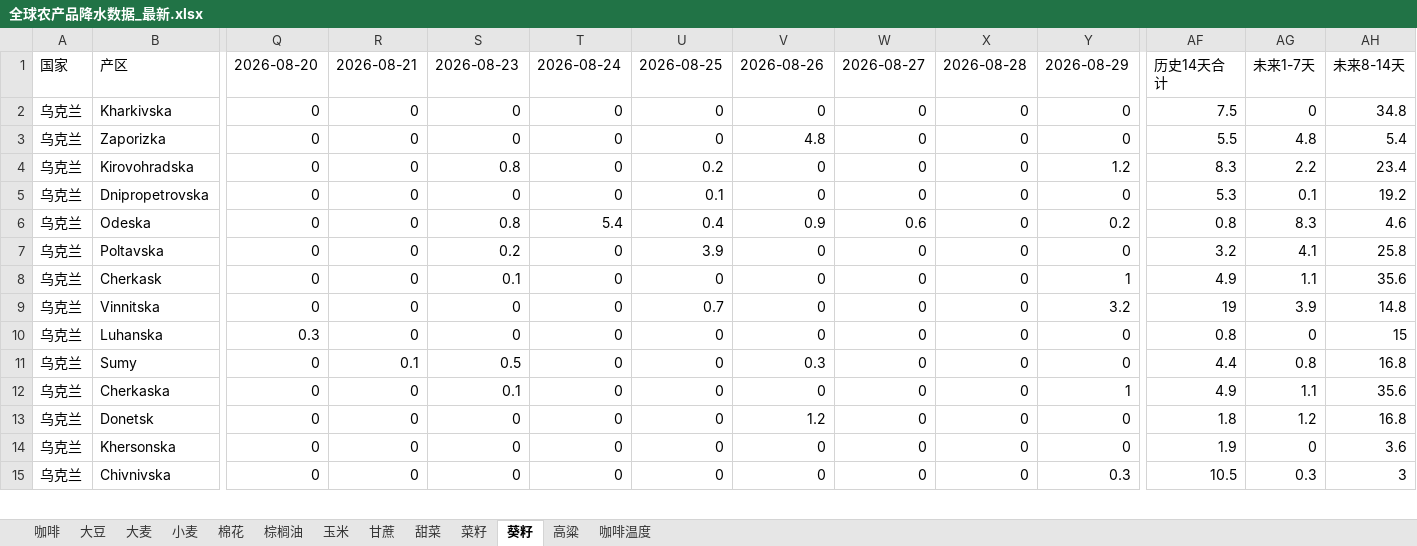
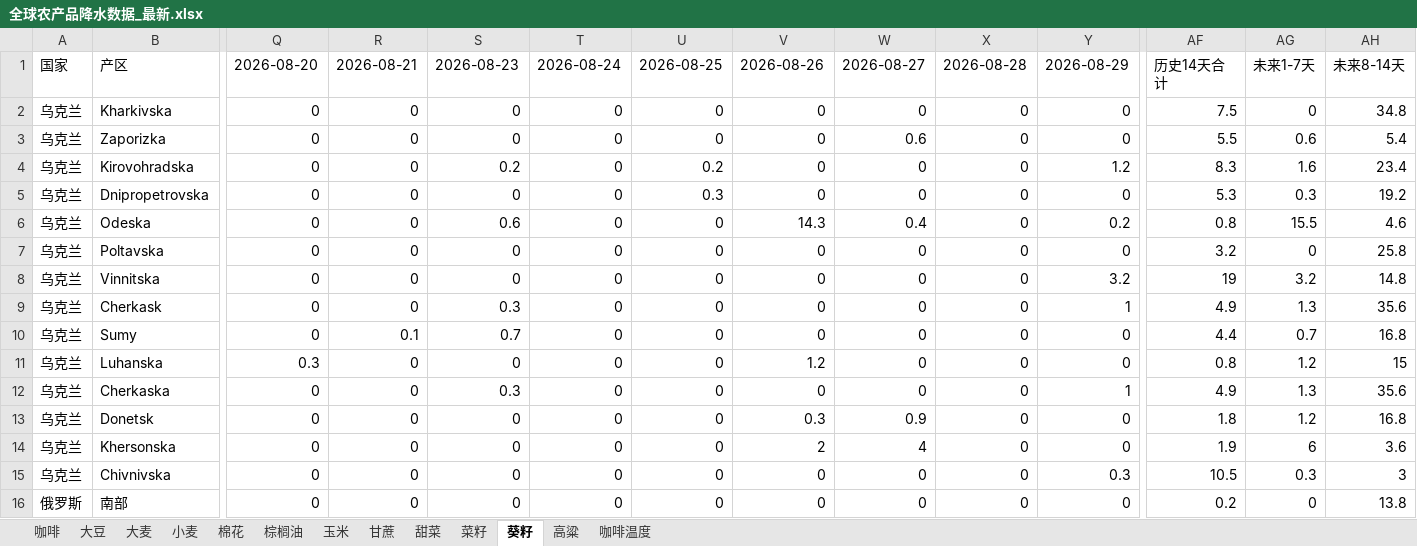
Before and after one commit to 2368846312-oss/ag-weather, an Excel workbook: 全球农产品降水数据_最新.xlsx, sheet 葵籽, drawn as a sheet; only a part is shown, gaps mark what is left out; values as stored, in another font and other column widths than the file's, no cell formats; removed rows and columns are numbered as before the commit, all else as after; rows hold the shown columns only; the diff covers the shown part only; the diff names each change by its address in the sheet, - before the commit and + after, or states it on an @@ line.

```diff
--- a/全球农产品降水数据_最新.xlsx (sheet 葵籽)
+++ b/全球农产品降水数据_最新.xlsx (sheet 葵籽)
-V3: 4.8
+V3: 0
-W3: 0
+W3: 0.6
-AG3: 4.8
+AG3: 0.6
-S4: 0.8
+S4: 0.2
-AG4: 2.2
+AG4: 1.6
-U5: 0.1
+U5: 0.3
-AG5: 0.1
+AG5: 0.3
-S6: 0.8
+S6: 0.6
-T6: 5.4
+T6: 0
-U6: 0.4
+U6: 0
-V6: 0.9
+V6: 14.3
-W6: 0.6
+W6: 0.4
-AG6: 8.3
+AG6: 15.5
-S7: 0.2
+S7: 0
-U7: 3.9
+U7: 0
-AG7: 4.1
+AG7: 0
-row 8: 乌克兰 | Cherkask | 0 | 0 | 0.1 | 0 | 0 | 0 | 0 | 0 | 1 | 4.9 | 1.1 | 35.6
-U8: 0.7
+U8: 0
-AG8: 3.9
+AG8: 3.2
+row 9: 乌克兰 | Cherkask | 0 | 0 | 0.3 | 0 | 0 | 0 | 0 | 0 | 1 | 4.9 | 1.3 | 35.6
+row 10: 乌克兰 | Sumy | 0 | 0.1 | 0.7 | 0 | 0 | 0 | 0 | 0 | 0 | 4.4 | 0.7 | 16.8
-V11: 0
+V11: 1.2
-AG11: 0
+AG11: 1.2
-row 11: 乌克兰 | Sumy | 0 | 0.1 | 0.5 | 0 | 0 | 0.3 | 0 | 0 | 0 | 4.4 | 0.8 | 16.8
-S12: 0.1
+S12: 0.3
-AG12: 1.1
+AG12: 1.3
-V13: 1.2
+V13: 0.3
-W13: 0
+W13: 0.9
-V14: 0
+V14: 2
-W14: 0
+W14: 4
-AG14: 0
+AG14: 6
+row 16: 俄罗斯 | 南部 | 0 | 0 | 0 | 0 | 0 | 0 | 0 | 0 | 0 | 0.2 | 0 | 13.8
```
Also changed, not shown: 3 added rows, 4 removed rows, 1 moved row and 14 edited cells elsewhere in this sheet, sheet 玉米, sheet 小麦, sheet 大麦, sheet 大豆, sheet 棉花, sheet 菜籽, 6 more sheets, cell formats, VHI_Data/VHI_最近6周汇总.xlsx.
